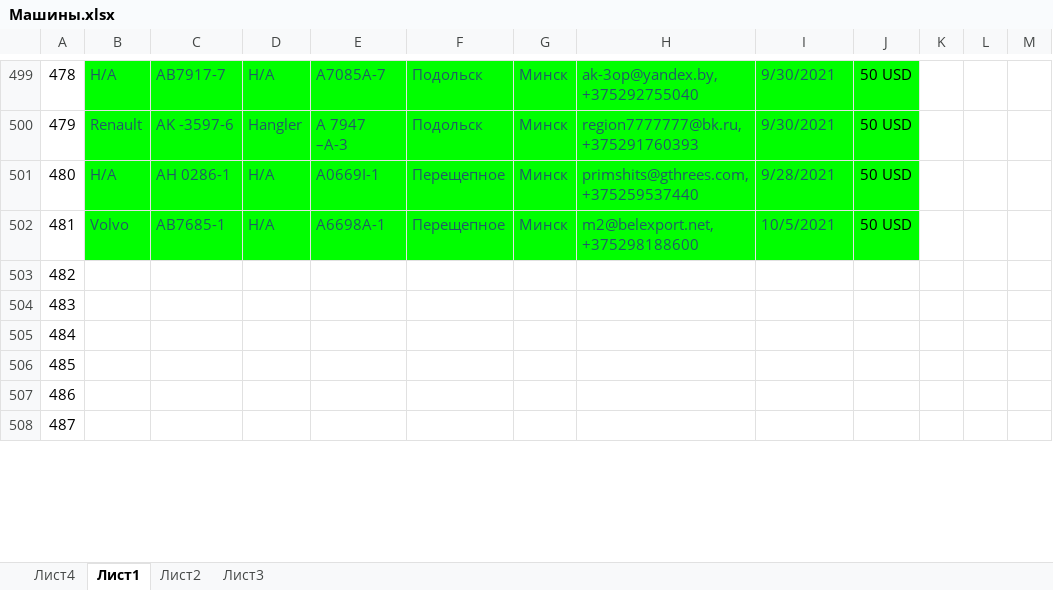
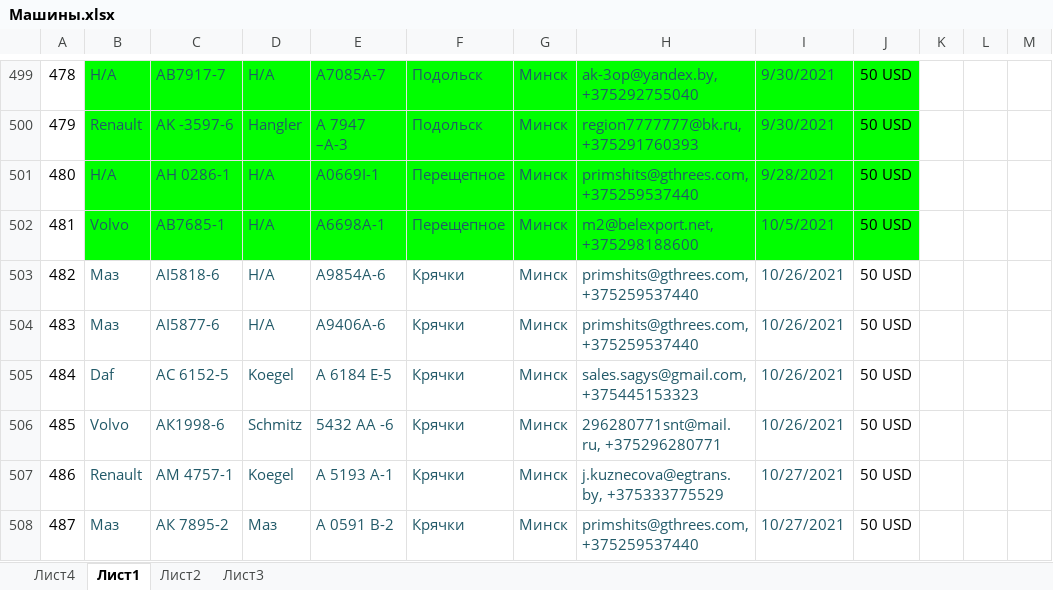
Before and after one commit to rutraq/Logistic, an Excel workbook: Машины.xlsx, sheet Лист1, drawn as a sheet; only a part is shown, gaps mark what is left out; values as stored, in another font and other column widths than the file's, no borders; the diff covers the shown part only; the diff names each change by its address in the sheet, - before the commit and + after, or states it on an @@ line.

Commit message:
машины

```diff
--- a/Машины.xlsx (sheet Лист1)
+++ b/Машины.xlsx (sheet Лист1)
-B503:B504: (empty)
+B503:B504: Маз
-C503: (empty)
+C503: АI5818-6
-D503:D504: (empty)
+D503:D504: Н/А
-E503: (empty)
+E503: А9854А-6
-F503:F508: (empty)
+F503:F508: Крячки
-G503:G508: (empty)
+G503:G508: Минск
-H503:H504: (empty)
+H503:H504: primshits@gthrees.com, +375259537440
-I503:I506: (empty)
+I503:I506: 10/26/2021
-J503:J508: (empty)
+J503:J508: 50 USD
-C504: (empty)
+C504: АI5877-6
-E504: (empty)
+E504: А9406А-6
-B505: (empty)
+B505: Daf
-C505: (empty)
+C505: AС 6152-5
-D505: (empty)
+D505: Koegel
-E505: (empty)
+E505: А 6184 Е-5
-H505: (empty)
+H505: sales.sagys@gmail.com, +375445153323
-B506: (empty)
+B506: Volvo
-C506: (empty)
+C506: АК1998-6
-D506: (empty)
+D506: Schmitz
-E506: (empty)
+E506: 5432 AА -6
-H506: (empty)
+H506: 296280771snt@mail.ru, +375296280771
-B507: (empty)
+B507: Renault
-C507: (empty)
+C507: AM 4757-1
-D507: (empty)
+D507: Koegel
-E507: (empty)
+E507: A 5193 A-1
-H507: (empty)
+H507: j.kuznecova@egtrans.by, +375333775529
-I507:I508: (empty)
+I507:I508: 10/27/2021
-B508: (empty)
+B508: Маз
-C508: (empty)
+C508: АК 7895-2
-D508: (empty)
+D508: Маз
-E508: (empty)
+E508: А 0591 В-2
-H508: (empty)
+H508: primshits@gthrees.com, +375259537440
```
Also changed, not shown: 46 edited cells elsewhere in this sheet, 8 other files.
